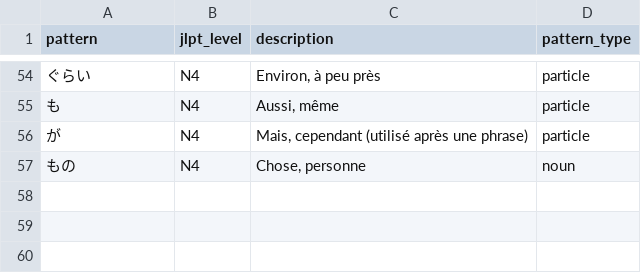
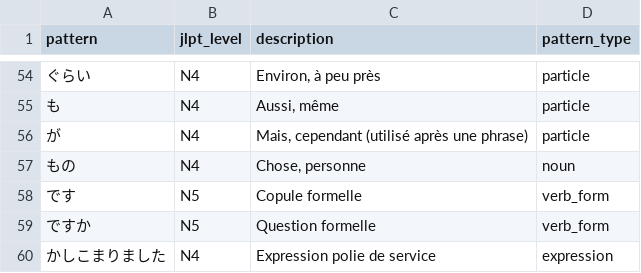
Before and after one commit to Quezako/japanese-sentence-analyzer, a CSV file: data/grammar_patterns.csv, drawn as a sheet; only a part is shown, gaps mark what is left out.

Commit message:
fix: improve vocab-grammar disambiguation and pedagogical JLPT overrides
Core analyzer updates (process_sentences.py)
- Count additional lexical POS in vocab analysis: 感動詞 and 連体詞
  (enables detection of items like はい / いいえ and 同じ)
- Add honorific-suffix proper-name heuristics with context-aware tagging:
  さん, 様/さま, くん, ちゃん
- Add helper is_kanji_or_katakana_word() and propagate prev/next token context
  into unknown_vocab_tag() and analysis loops
- Keep proper nouns prioritized as PN before JLPT vocab lookup, avoiding false
  high-level matches from lexical variants (e.g. ジェリー vs ゼリー)
- Harden grammar-vocab suppression logic via should_skip_vocab_due_to_grammar():
  now compares against candidate forms (conjugated/surface variants), not only base key
- Apply grammar suppression consistently in pedagogical-only branches as well
  (fixes case where かしこまりました grammar match should suppress かしこまる vocab)
- Prevent numeric compound false positives in find_compound_matches() by blocking
  compounds containing 名詞,数 tokens (fixes errors like ３５００円 -> さんご)

Pedagogical overrides (data/jlpt_vocab_pedagogical.csv)
- Add manual overrides:
  それだけ N5, 東京 N5, ありがとう N5,
  後で N4, もう少し N4,
  かしこまる N1, かしこまりました N4,
  別々 N3, 平仮名 N5, お待ちください N3,
  引っ越し N4, いちいち N3, すぐ N5, 美術 N4

Grammar patterns (data/grammar_patterns.csv)
- Add explicit patterns:
  です N5 (copula), ですか N5 (formal question),
  かしこまりました N4 (service expression)

Common words (data/common_vocab.csv)
- Add manual common entries tagged as CO:
  CD, Tシャツ, ニョクマム, シーディー

```diff
--- a/data/grammar_patterns.csv
+++ b/data/grammar_patterns.csv
@@ -57 +57,4 @@ pattern|jlpt_level|description|pattern_type
 もの|N4|Chose, personne|noun
+です|N5|Copule formelle|verb_form
+ですか|N5|Question formelle|verb_form
+かしこまりました|N4|Expression polie de service|expression
```
Also changed, not shown: data/jlpt_vocab_pedagogical.csv, 2 other files.
